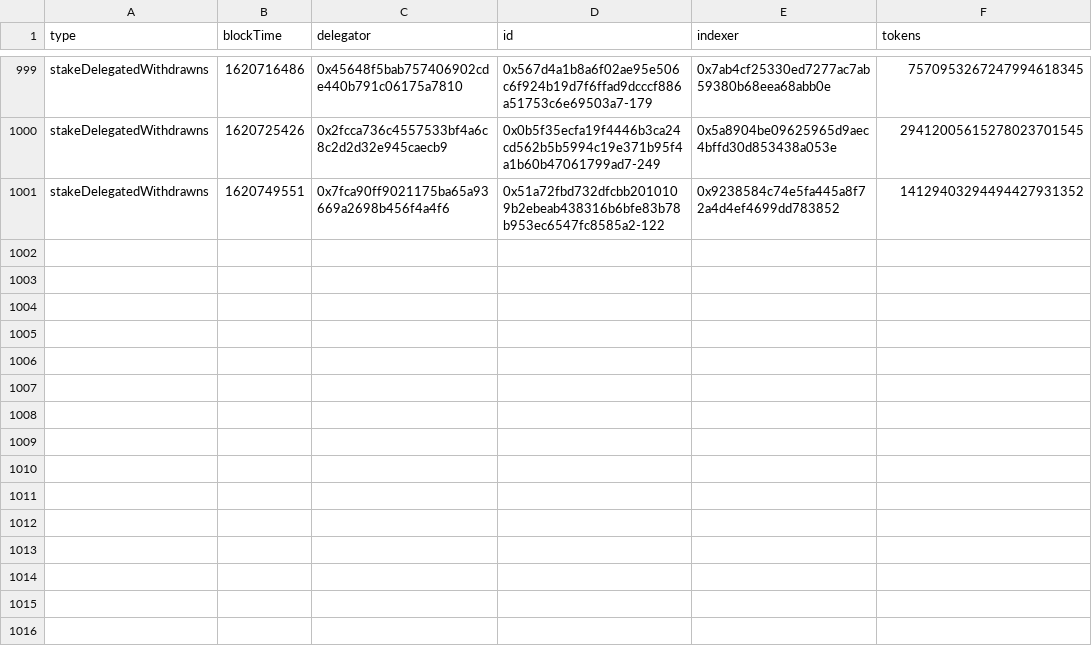
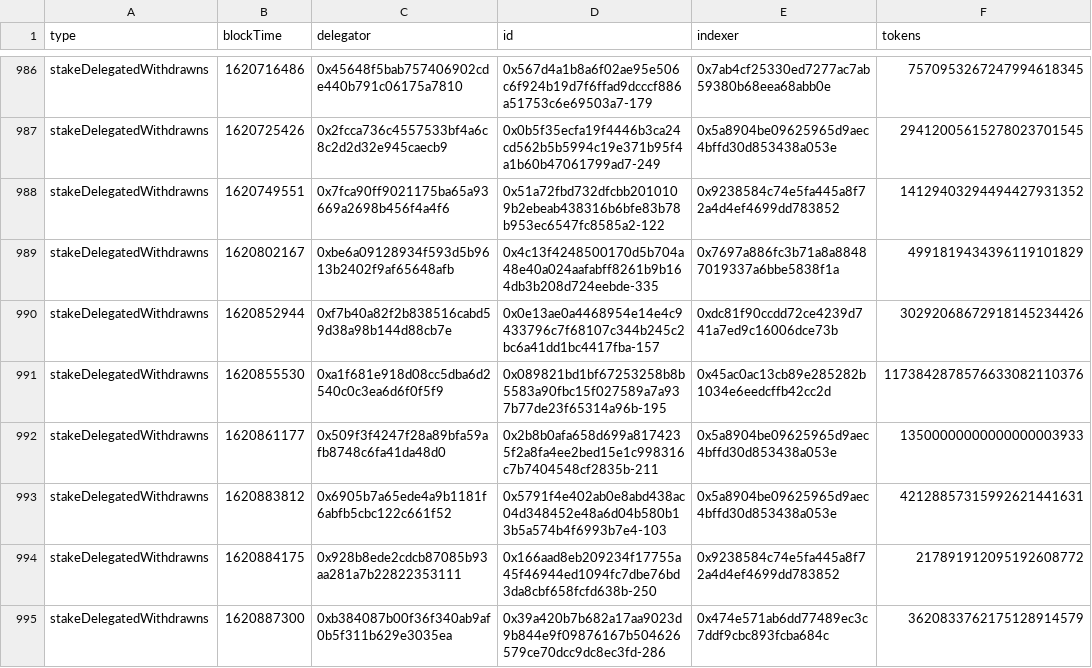
Before and after one commit to BlockScience/TheGraph, a CSV file: GraphQL_data/stakeDelegatedWithdrawns.csv, drawn as a sheet; only a part is shown, gaps mark what is left out; the diff covers the shown part only; the diff names each change by its address in the sheet, - before the commit and + after, or states it on an @@ line.

```diff
--- a/GraphQL_data/stakeDelegatedWithdrawns.csv
+++ b/GraphQL_data/stakeDelegatedWithdrawns.csv
+row 989: stakeDelegatedWithdrawns | 1620802167 | 0xbe6a09128934f593d5b9613b2402f9af65648afb | 0x4c13f4248500170d5b704a48e40a024aafabff8261b9b164db3b208d724eebde-335 | 0x7697a886fc3b71a8a88487019337a6bbe5838f1a | 4991819434396119101829
+row 990: stakeDelegatedWithdrawns | 1620852944 | 0xf7b40a82f2b838516cabd59d38a98b144d88cb7e | 0x0e13ae0a4468954e14e4c9433796c7f68107c344b245c2bc6a41dd1bc4417fba-157 | 0xdc81f90ccdd72ce4239d741a7ed9c16006dce73b | 30292068672918145234426
+row 991: stakeDelegatedWithdrawns | 1620855530 | 0xa1f681e918d08cc5dba6d2540c0c3ea6d6f0f5f9 | 0x089821bd1bf67253258b8b5583a90fbc15f027589a7a937b77de23f65314a96b-195 | 0x45ac0ac13cb89e285282b1034e6eedcffb42cc2d | 1173842878576633082110376
+row 992: stakeDelegatedWithdrawns | 1620861177 | 0x509f3f4247f28a89bfa59afb8748c6fa41da48d0 | 0x2b8b0afa658d699a8174235f2a8fa4ee2bed15e1c998316c7b7404548cf2835b-211 | 0x5a8904be09625965d9aec4bffd30d853438a053e | 13500000000000000003933
+row 993: stakeDelegatedWithdrawns | 1620883812 | 0x6905b7a65ede4a9b1181f6abfb5cbc122c661f52 | 0x5791f4e402ab0e8abd438ac04d348452e48a6d04b580b13b5a574b4f6993b7e4-103 | 0x5a8904be09625965d9aec4bffd30d853438a053e | 42128857315992621441631
+row 994: stakeDelegatedWithdrawns | 1620884175 | 0x928b8ede2cdcb87085b93aa281a7b22822353111 | 0x166aad8eb209234f17755a45f46944ed1094fc7dbe76bd3da8cbf658fcfd638b-250 | 0x9238584c74e5fa445a8f72a4d4ef4699dd783852 | 217891912095192608772
+row 995: stakeDelegatedWithdrawns | 1620887300 | 0xb384087b00f36f340ab9af0b5f311b629e3035ea | 0x39a420b7b682a17aa9023d9b844e9f09876167b504626579ce70dcc9dc8ec3fd-286 | 0x474e571ab6dd77489ec3c7ddf9cbc893fcba684c | 3620833762175128914579
```
Also changed, not shown: 6 added rows, 13 removed rows and 8 moved rows elsewhere in this file, GraphQL_data/stakeDelegatedLockeds.csv, GraphQL_data/stakeDelegateds.csv, 2 other files.
